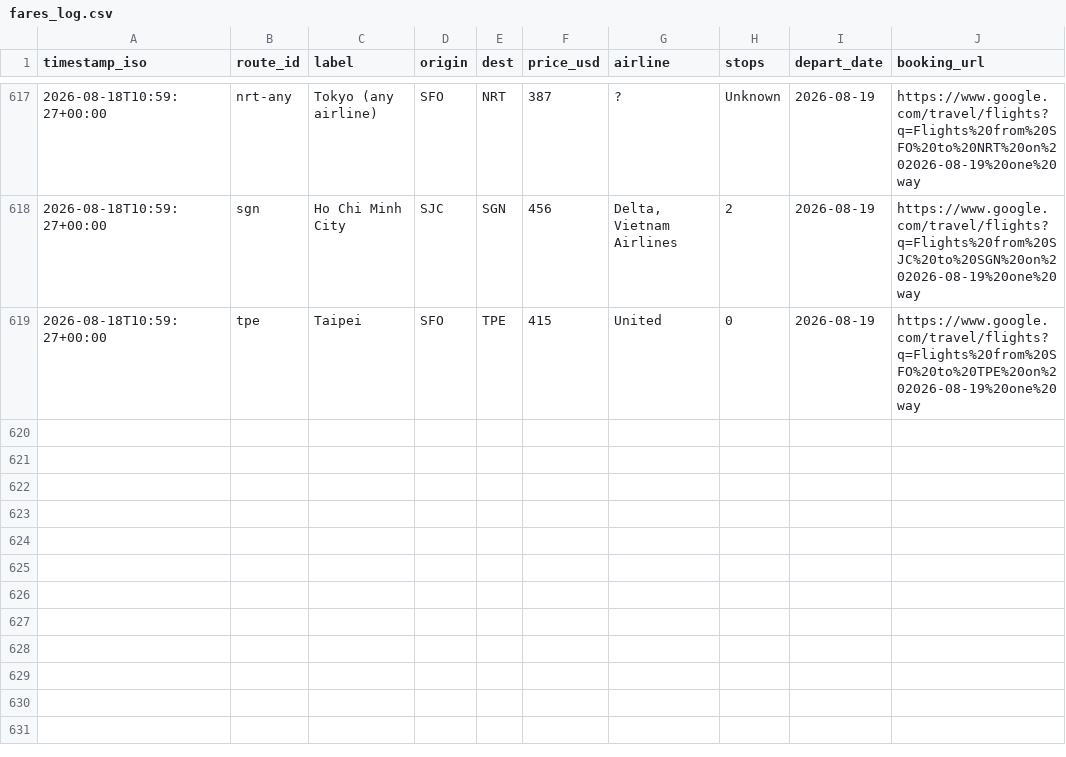
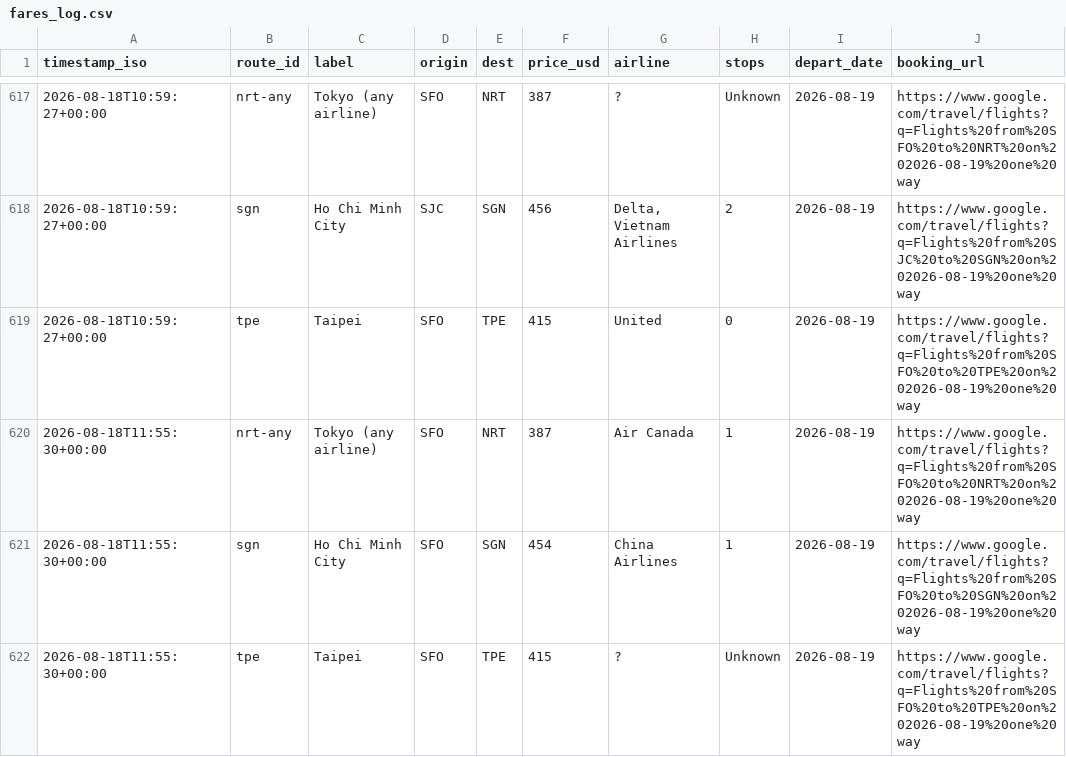
Before and after one commit to vanqd3216-dev/fare-tracker, a CSV file: fares_log.csv, drawn as a sheet; only a part is shown, gaps mark what is left out.

```diff
--- a/fares_log.csv
+++ b/fares_log.csv
@@ -619 +619,4 @@ timestamp_iso,route_id,label,origin,dest,price_usd,airline,stops,depart_date,boo
 2026-08-18T10:59:27+00:00,tpe,Taipei,SFO,TPE,415,United,0,2026-08-19,https://www.google.com/travel/flights?q=Flights%20from%20SFO%20to%20TPE%20on%202026-08-19%20one%20way
+2026-08-18T11:55:30+00:00,nrt-any,Tokyo (any airline),SFO,NRT,387,Air Canada,1,2026-08-19,https://www.google.com/travel/flights?q=Flights%20from%20SFO%20to%20NRT%20on%202026-08-19%20one%20way
+2026-08-18T11:55:30+00:00,sgn,Ho Chi Minh City,SFO,SGN,454,China Airlines,1,2026-08-19,https://www.google.com/travel/flights?q=Flights%20from%20SFO%20to%20SGN%20on%202026-08-19%20one%20way
+2026-08-18T11:55:30+00:00,tpe,Taipei,SFO,TPE,415,?,Unknown,2026-08-19,https://www.google.com/travel/flights?q=Flights%20from%20SFO%20to%20TPE%20on%202026-08-19%20one%20way
```
